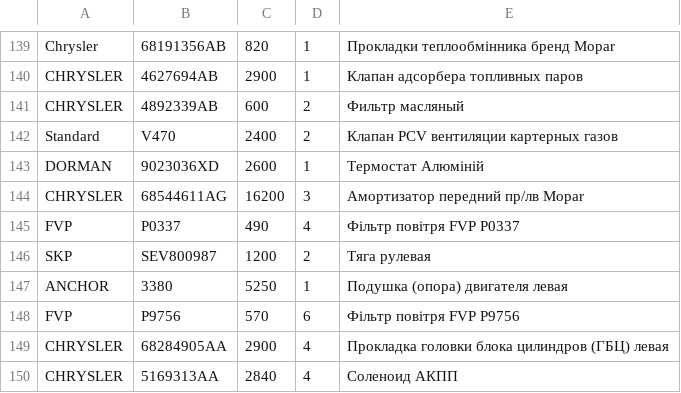
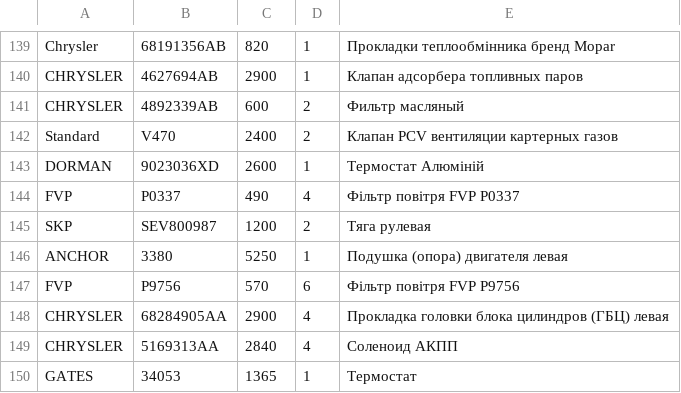
Before and after one commit to xvalikan/avtopro-pricelist, a CSV file: pricelist_khm.csv, drawn as a sheet; only a part is shown, gaps mark what is left out; the shorter side is filled out with more unchanged rows.

```diff
--- a/pricelist_khm.csv
+++ b/pricelist_khm.csv
@@ -143,3 +143,2 @@ Standard;V470;2400;2;Клапан PCV вентиляции картерных г
 DORMAN;9023036XD;2600;1;Термостат Алюміній
-CHRYSLER;68544611AG;16200;3;Амортизатор передний пр/лв Mopar
 FVP;P0337;490;4;Фільтр повітря FVP P0337
```
Also changed, not shown: pricelist.csv, pricelist_lviv.csv.
